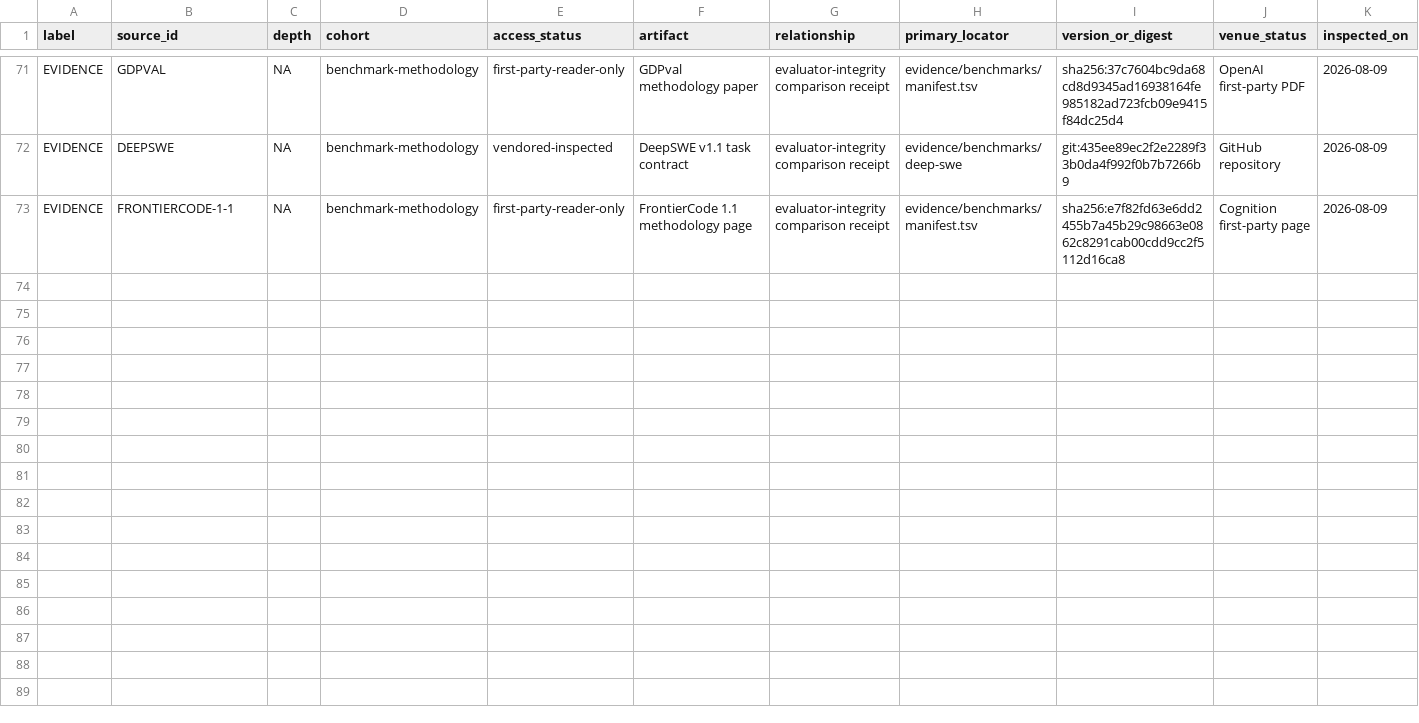
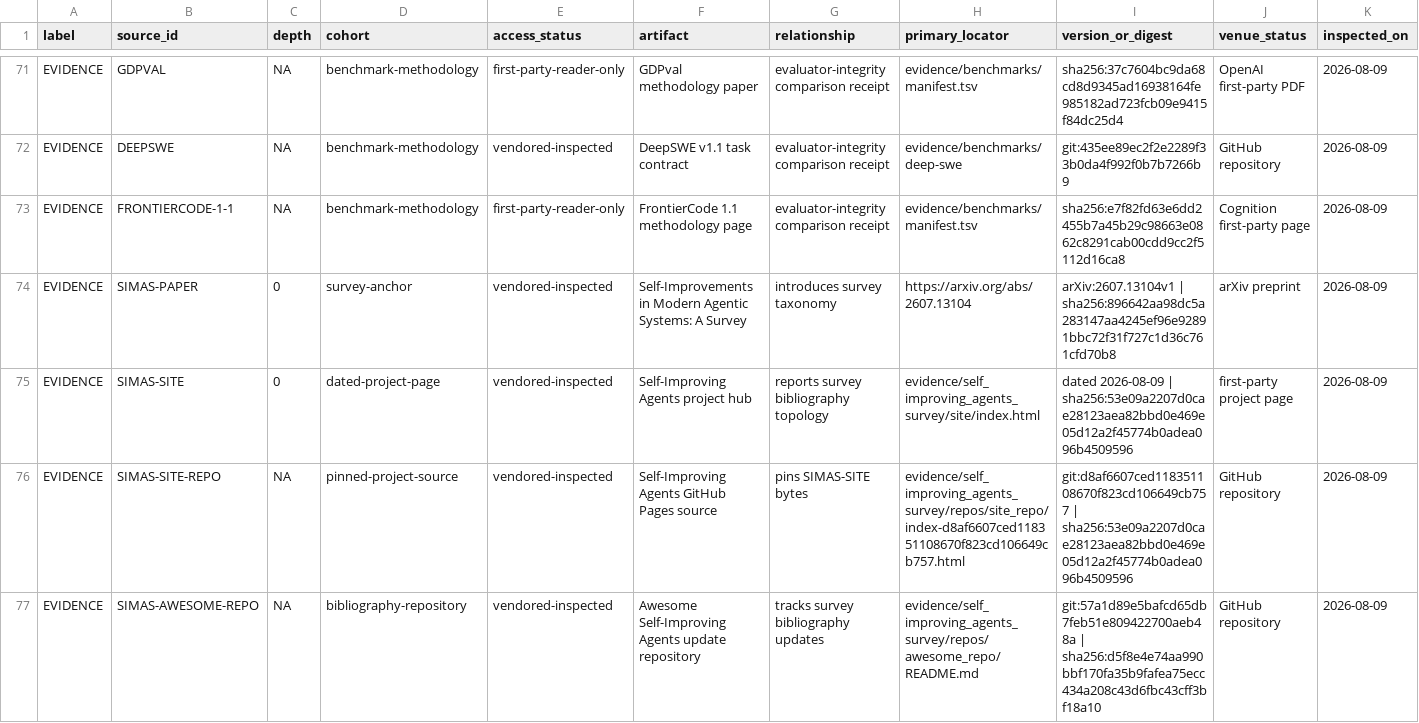
Before and after one commit to phi9t/harp, a TSV file: content/sources/source_registry.tsv, drawn as a sheet; only a part is shown, gaps mark what is left out; rows hold the shown columns only; the diff names each change by its address in the sheet, - before the commit and + after, or states it on an @@ line.

```diff
--- a/content/sources/source_registry.tsv
+++ b/content/sources/source_registry.tsv
+row 74: EVIDENCE | SIMAS-PAPER | 0 | survey-anchor | vendored-inspected | Self-Improvements in Modern Agentic Systems: A Survey | introduces survey taxonomy | https://arxiv.org/abs/2607.13104 | arXiv:2607.13104v1 | sha256:896642aa98dc5a283147aa4245ef96e92891bbc72f31f727c1d36c761cfd70b8 | arXiv preprint | 2026-08-09
+row 75: EVIDENCE | SIMAS-SITE | 0 | dated-project-page | vendored-inspected | Self-Improving Agents project hub | reports survey bibliography topology | evidence/self_improving_agents_survey/site/index.html | dated 2026-08-09 | sha256:53e09a2207d0cae28123aea82bbd0e469e05d12a2f45774b0adea096b4509596 | first-party project page | 2026-08-09
+row 76: EVIDENCE | SIMAS-SITE-REPO | NA | pinned-project-source | vendored-inspected | Self-Improving Agents GitHub Pages source | pins SIMAS-SITE bytes | evidence/self_improving_agents_survey/repos/site_repo/index-d8af6607ced118351108670f823cd106649cb757.html | git:d8af6607ced118351108670f823cd106649cb757 | sha256:53e09a2207d0cae28123aea82bbd0e469e05d12a2f45774b0adea096b4509596 | GitHub repository | 2026-08-09
+row 77: EVIDENCE | SIMAS-AWESOME-REPO | NA | bibliography-repository | vendored-inspected | Awesome Self-Improving Agents update repository | tracks survey bibliography updates | evidence/self_improving_agents_survey/repos/awesome_repo/README.md | git:57a1d89e5bafcd65db7feb51e809422700aeb48a | sha256:d5f8e4e74aa990bbf170fa35b9fafea75ecc434a208c43d6fbc43cff3bf18a10 | GitHub repository | 2026-08-09
```
Also changed, not shown: content/retained-concepts.tsv, content/sources/evidence_graph.tsv, 37 other files.
